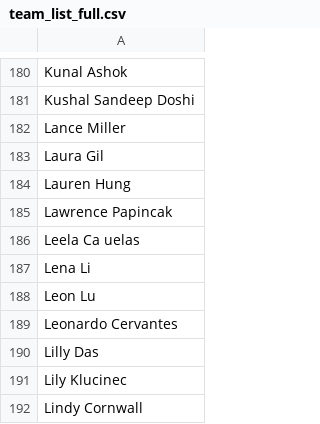
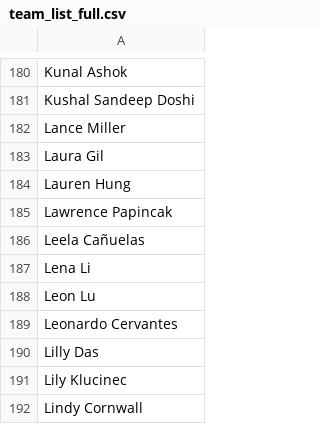
Before and after one commit to PlanetaryRobotics/iris_website, a CSV file: assets/team/team_list_full.csv, drawn as a sheet; only a part is shown, gaps mark what is left out.

Commit message:
Trying to render special characters in names

```diff
--- a/assets/team/team_list_full.csv
+++ b/assets/team/team_list_full.csv
@@ -185,3 +185,3 @@ Lauren Hung
 Lawrence Papincak
-Leela Ca uelas
+Leela Cañuelas
 Lena Li
```
